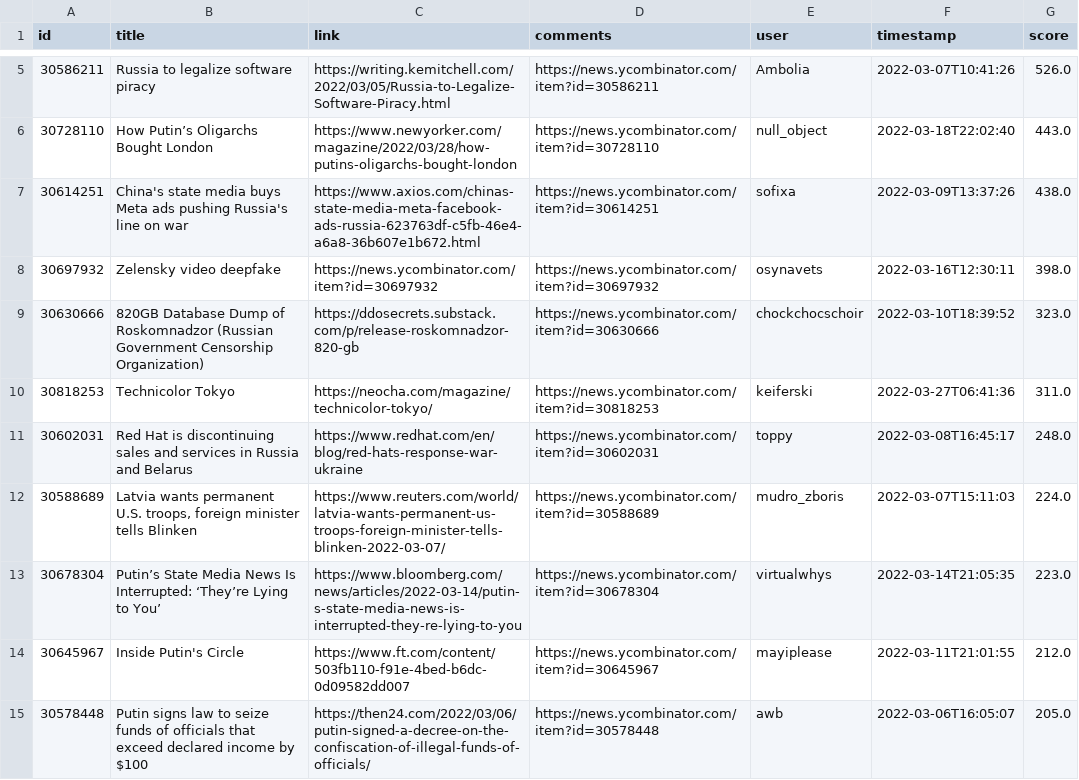
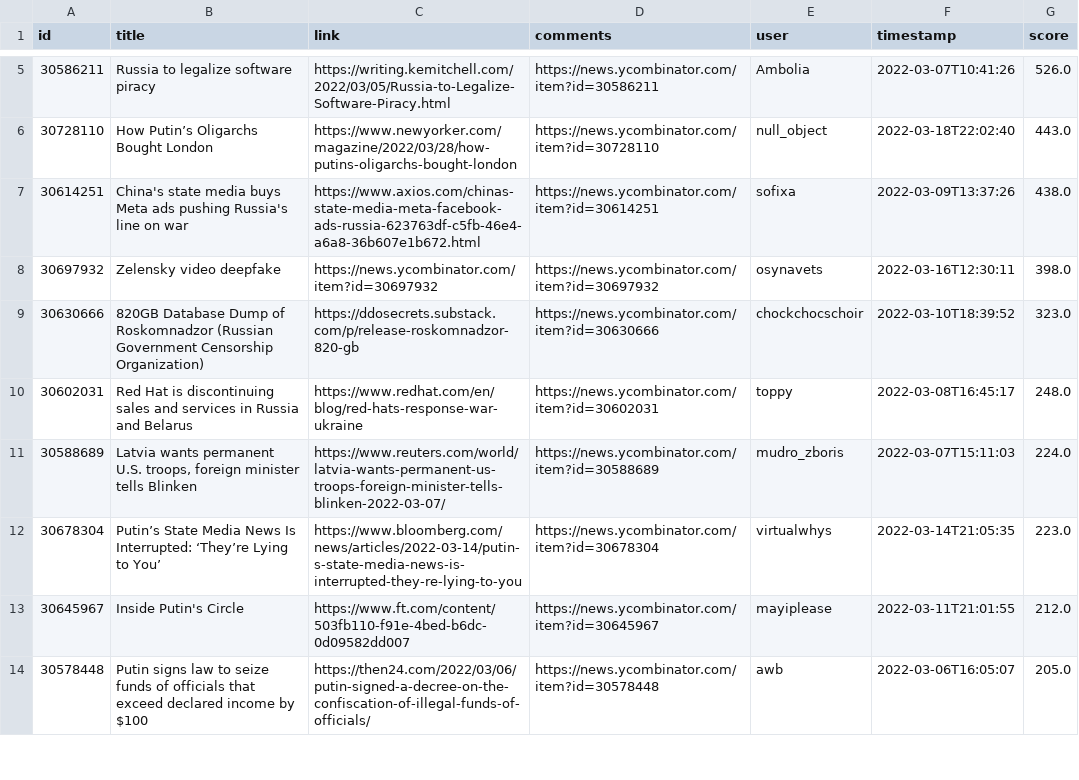
Before and after one commit to z3c0/oghma-infinium, a CSV file: global/hackernews-russia-ukraine.csv, drawn as a sheet; only a part is shown, gaps mark what is left out.

```diff
--- a/global/hackernews-russia-ukraine.csv
+++ b/global/hackernews-russia-ukraine.csv
@@ -9,3 +9,2 @@ id,title,link,comments,user,timestamp,score
 30630666,820GB Database Dump of Roskomnadzor (Russian Government Censorship Organization),https://ddosecrets.substack.com/p/release-roskomnadzor-820-gb,https://news.ycombinator.com/item?id=30630666,chockchocschoir,2022-03-10T18:39:52,323.0
-30818253,Technicolor Tokyo,https://neocha.com/magazine/technicolor-tokyo/,https://news.ycombinator.com/item?id=30818253,keiferski,2022-03-27T06:41:36,311.0
 30602031,Red Hat is discontinuing sales and services in Russia and Belarus,https://www.redhat.com/en/blog/red-hats-response-war-ukraine,https://news.ycombinator.com/item?id=30602031,toppy,2022-03-08T16:45:17,248.0
```
Also changed, not shown: 3 other files.
